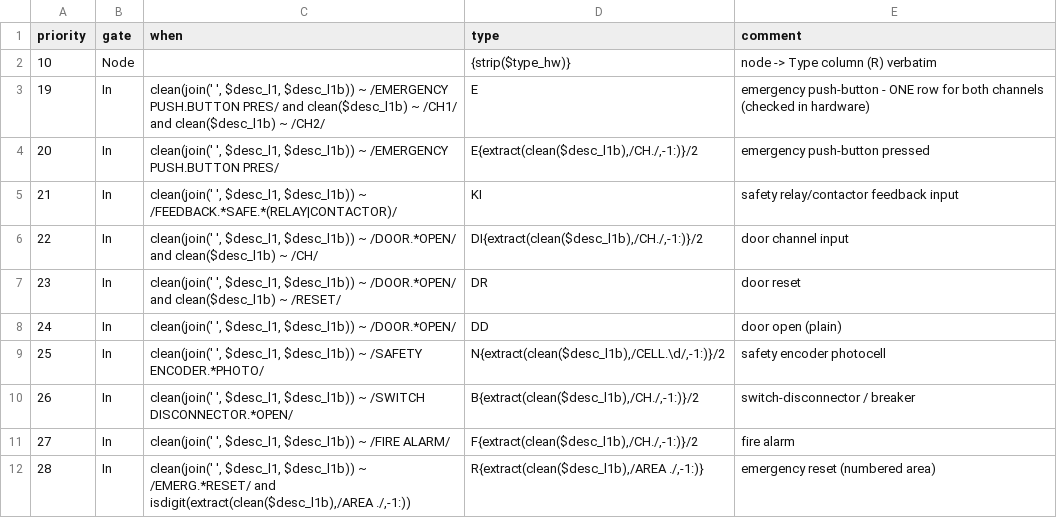
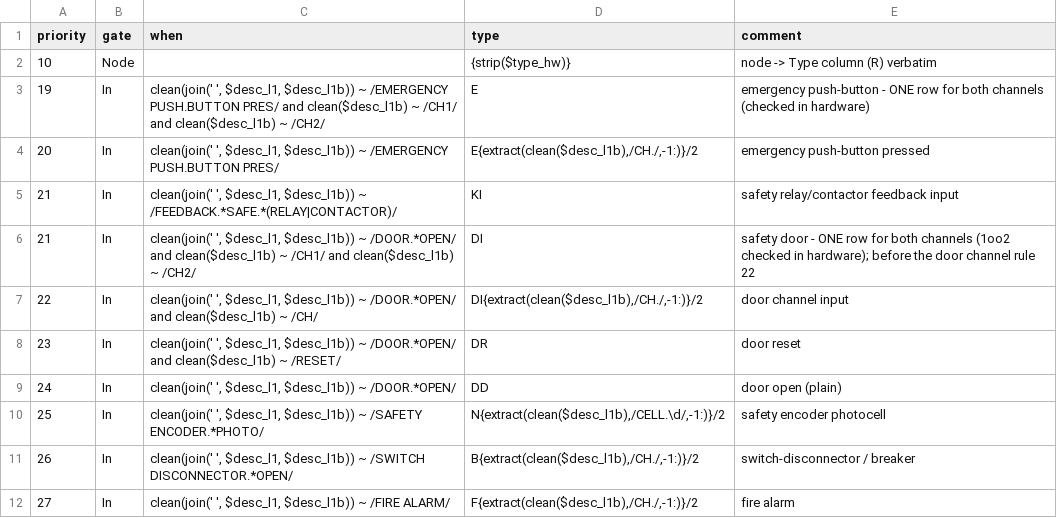
Before and after one commit to thebdr/Openn2, a CSV file: Pipeline5App/pipeline5/systems/plc_based/siemens_s7/safety/config_project/classification/script_type_rules.csv, drawn as a sheet; only a part is shown; the shorter side is filled out with more unchanged rows.

```diff
--- a/Pipeline5App/pipeline5/systems/plc_based/siemens_s7/safety/config_project/classification/script_type_rules.csv
+++ b/Pipeline5App/pipeline5/systems/plc_based/siemens_s7/safety/config_project/classification/script_type_rules.csv
@@ -5,2 +5,3 @@ priority,gate,when,type,comment
 21,In,"clean(join(' ', $desc_l1, $desc_l1b)) ~ /FEEDBACK.*SAFE.*(RELAY|CONTACTOR)/",KI,safety relay/contactor feedback input
+21,In,"clean(join(' ', $desc_l1, $desc_l1b)) ~ /DOOR.*OPEN/ and clean($desc_l1b) ~ /CH1/ and clean($desc_l1b) ~ /CH2/",DI,safety door - ONE row for both channels (1oo2 checked in hardware); before the door channel rule 22
 22,In,"clean(join(' ', $desc_l1, $desc_l1b)) ~ /DOOR.*OPEN/ and clean($desc_l1b) ~ /CH/","DI{extract(clean($desc_l1b),/CH./,-1:)}/2",door channel input
```
Also changed, not shown: Pipeline5App/pipeline5/systems/plc_based/siemens_s7/safety/config_project/classification/object_families.csv, Pipeline5App/pipeline5/systems/plc_based/siemens_s7/safety/config_project/datablocks/datablock_members.csv, 12 other files.
